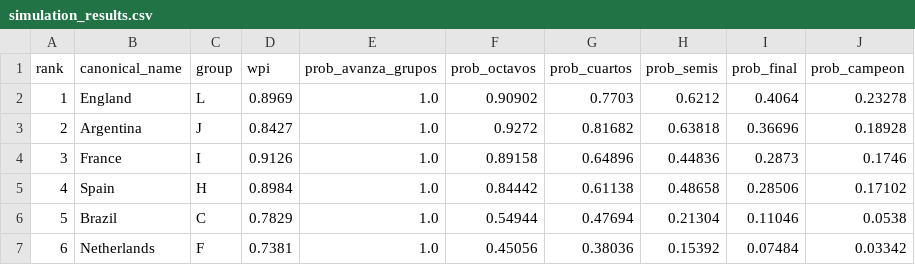
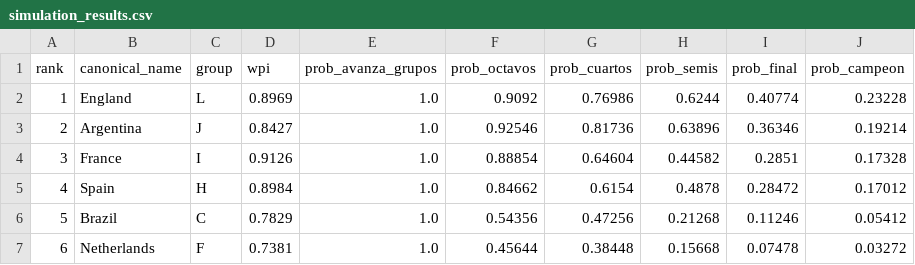
Before and after one commit to jamoji-ai/world-cup-predictor-pro, a CSV file: data/results/simulation_results.csv, drawn as a sheet; only a part is shown; the diff covers the shown part only.

```diff
--- a/data/results/simulation_results.csv
+++ b/data/results/simulation_results.csv
@@ -1,7 +1,7 @@
 rank,canonical_name,group,wpi,prob_avanza_grupos,prob_octavos,prob_cuartos,prob_semis,prob_final,prob_campeon
-1,England,L,0.8969,1.0,0.90902,0.7703,0.6212,0.4064,0.23278
-2,Argentina,J,0.8427,1.0,0.9272,0.81682,0.63818,0.36696,0.18928
-3,France,I,0.9126,1.0,0.89158,0.64896,0.44836,0.2873,0.1746
-4,Spain,H,0.8984,1.0,0.84442,0.61138,0.48658,0.28506,0.17102
-5,Brazil,C,0.7829,1.0,0.54944,0.47694,0.21304,0.11046,0.0538
-6,Netherlands,F,0.7381,1.0,0.45056,0.38036,0.15392,0.07484,0.03342
+1,England,L,0.8969,1.0,0.9092,0.76986,0.6244,0.40774,0.23228
+2,Argentina,J,0.8427,1.0,0.92546,0.81736,0.63896,0.36346,0.19214
+3,France,I,0.9126,1.0,0.88854,0.64604,0.44582,0.2851,0.17328
+4,Spain,H,0.8984,1.0,0.84662,0.6154,0.4878,0.28472,0.17012
+5,Brazil,C,0.7829,1.0,0.54356,0.47256,0.21268,0.11246,0.05412
+6,Netherlands,F,0.7381,1.0,0.45644,0.38448,0.15668,0.07478,0.03272
```
Also changed, not shown: 166 edited cells elsewhere in this file, data/raw/live_results.csv, data/results/history_log.csv, 1 other file.
